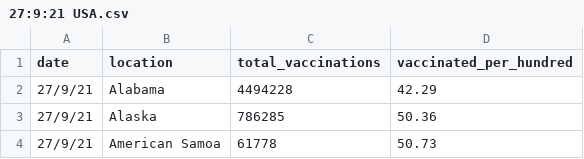
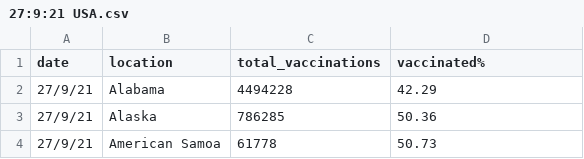
Before and after one commit to AshinOliver/VIS2, a CSV file: 27:9:21 USA.csv, drawn as a sheet; only a part is shown.

Commit message:
Update 27:9:21 USA.csv

```diff
--- a/27:9:21 USA.csv
+++ b/27:9:21 USA.csv
@@ -1,2 +1,2 @@
-date,location,total_vaccinations,vaccinated_per_hundred
+date,location,total_vaccinations,vaccinated%
 27/9/21,Alabama,4494228,42.29
```
